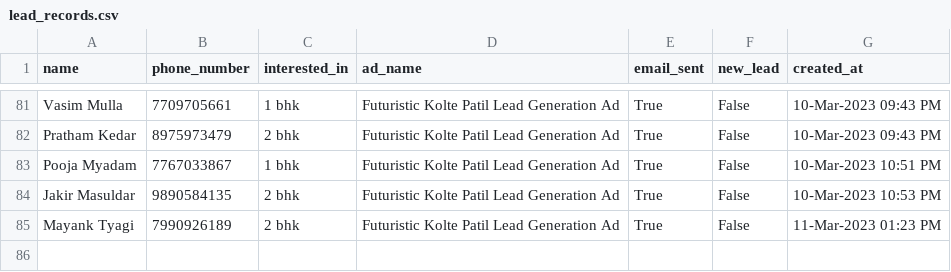
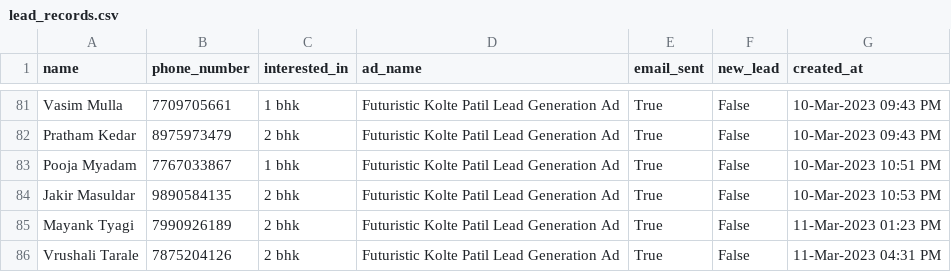
Before and after one commit to dakash98/Lead-Collector, a CSV file: lead_records.csv, drawn as a sheet; only a part is shown, gaps mark what is left out.

```diff
--- a/lead_records.csv
+++ b/lead_records.csv
@@ -85 +85,2 @@ Jakir Masuldar,9890584135, 2 bhk, Futuristic Kolte Patil Lead Generation Ad,True
 Mayank Tyagi,7990926189, 2 bhk, Futuristic Kolte Patil Lead Generation Ad,True,False,11-Mar-2023 01:23 PM
+Vrushali Tarale,7875204126, 2 bhk, Futuristic Kolte Patil Lead Generation Ad,True,False,11-Mar-2023 04:31 PM
```
Also changed, not shown: 1 other file.
